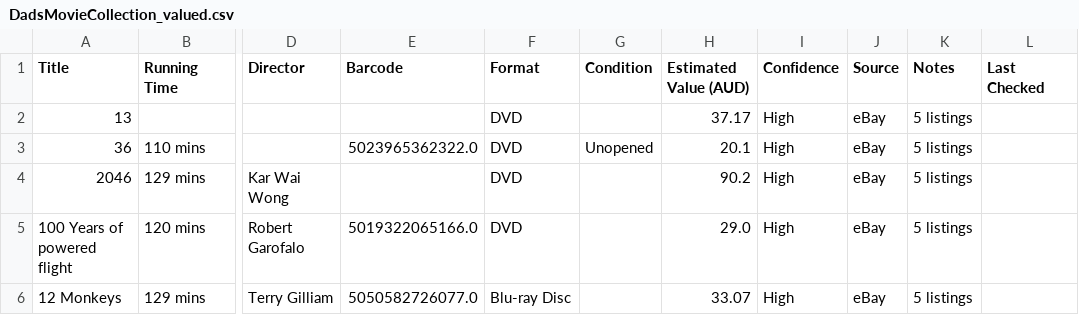
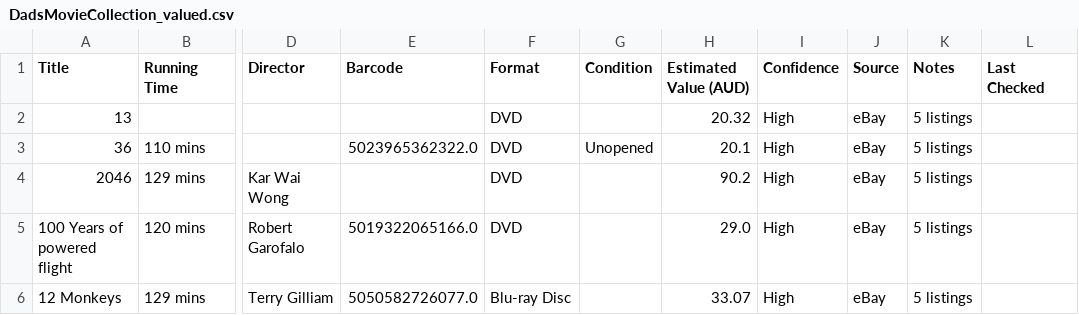
Before and after one commit to albyone/movie-valuer, a CSV file: output/DadsMovieCollection_valued.csv, drawn as a sheet; only a part is shown, gaps mark what is left out; the diff names each change by its address in the sheet, - before the commit and + after, or states it on an @@ line.

```diff
--- a/output/DadsMovieCollection_valued.csv
+++ b/output/DadsMovieCollection_valued.csv
-H2 (Estimated Value (AUD)): 37.17
+H2 (Estimated Value (AUD)): 20.32
```
Also changed, not shown: 3 other files.
